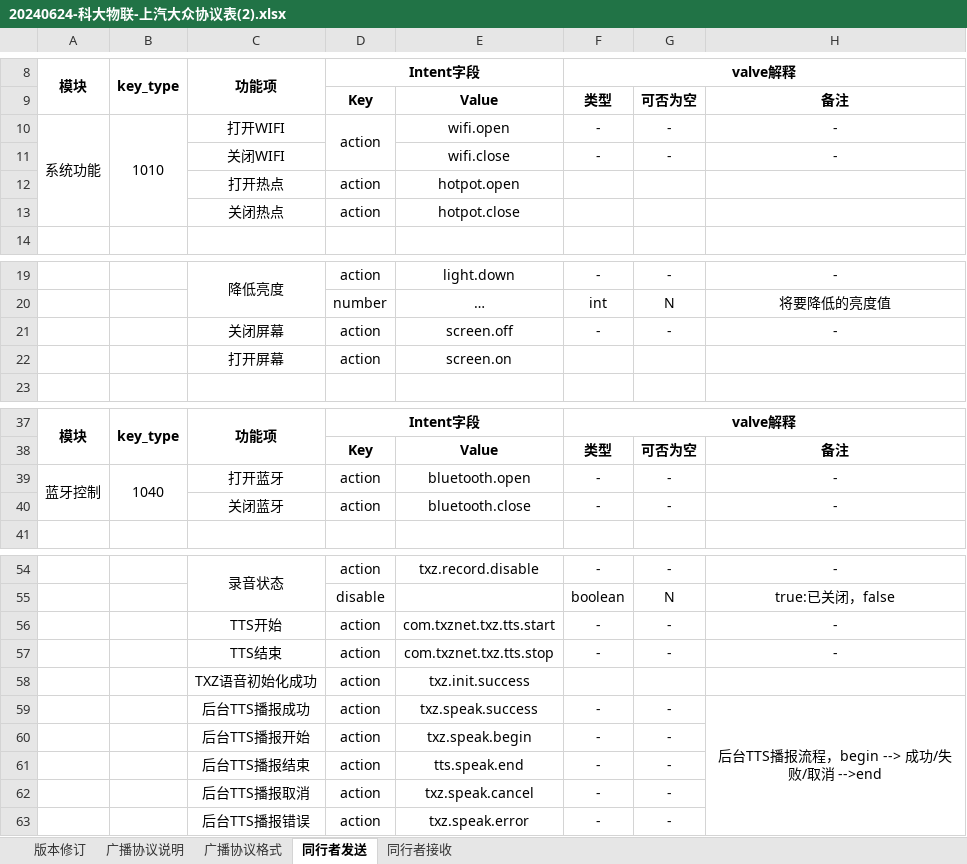
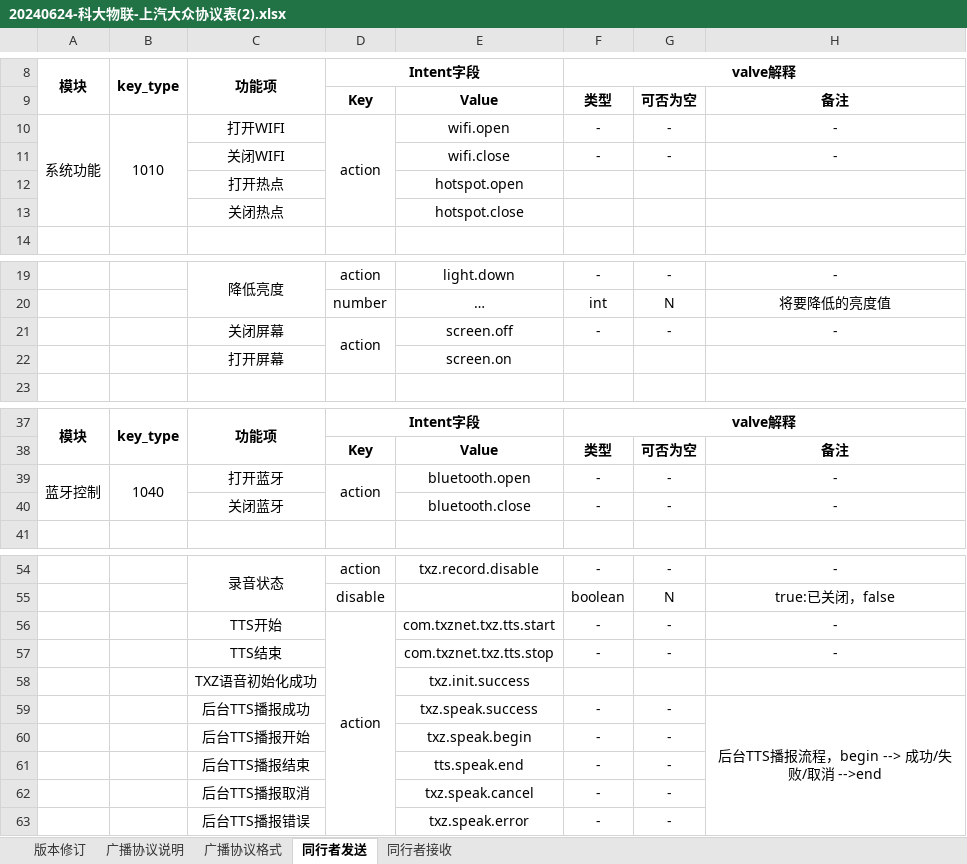
Before and after one commit to Zimang/TXZProject, an Excel workbook: assest/20240624-科大物联-上汽大众协议表(2).xlsx, sheet 同行者发送, drawn as a sheet; only a part is shown, gaps mark what is left out; values as stored, in another font and other column widths than the file's, no borders; the diff names each change by its address in the sheet, - before the commit and + after, or states it on an @@ line.

```diff
--- a/assest/20240624-科大物联-上汽大众协议表(2).xlsx (sheet 同行者发送)
+++ b/assest/20240624-科大物联-上汽大众协议表(2).xlsx (sheet 同行者发送)
-D10:D11 merged
+D10:D13 merged
-D12:D13: action
+D12:D13: (empty)
-E12: hotpot.open
+E12: hotspot.open
-E13: hotpot.close
+E13: hotspot.close
+D21:D22 merged
-D22: action
+D22: (empty)
+D39:D40 merged
-D40: action
+D40: (empty)
+D56:D63 merged
-D57:D63: action
+D57:D63: (empty)
```
Also changed, not shown: sheet 同行者接收, sheet 版本修订, hidden cells, 2 other files.
